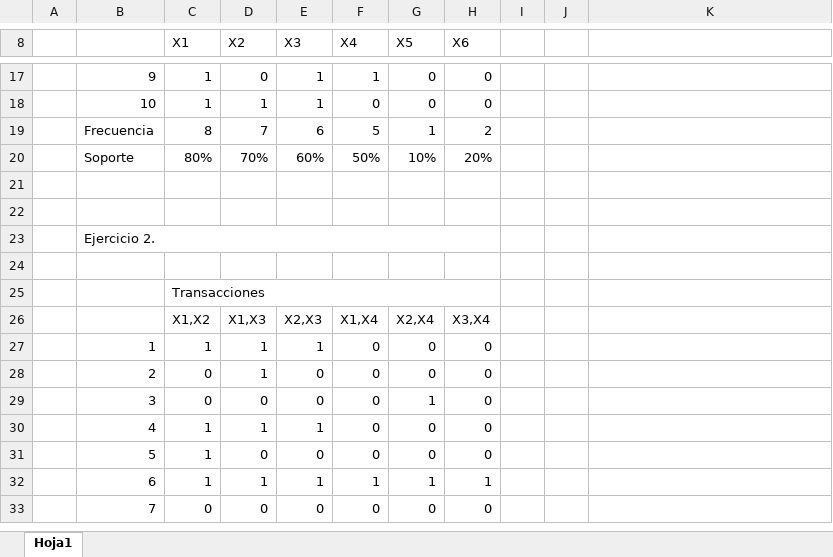
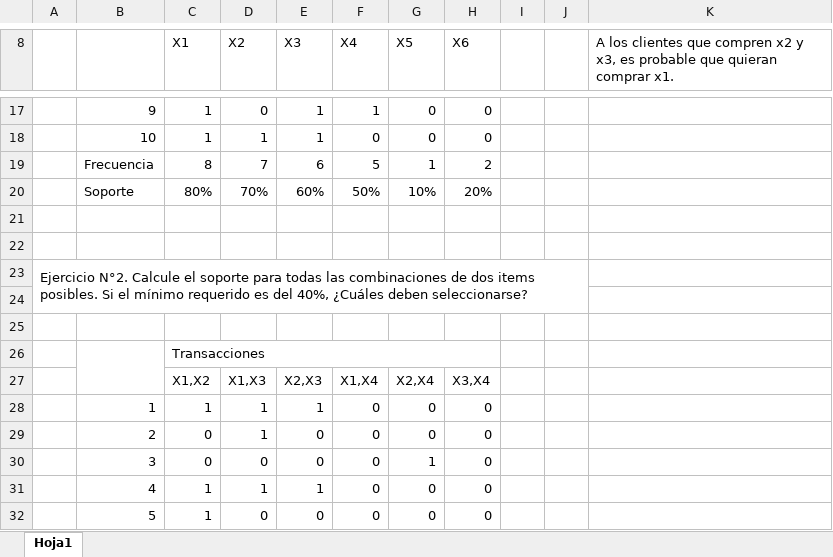
Before and after one commit to Juapatral/statistics-for-analytics, an Excel workbook: computations/02-apriori.xlsx, sheet Hoja1, drawn as a sheet; only a part is shown, gaps mark what is left out; the shorter side is filled out with more unchanged rows; values as stored, in another font and other column widths than the file's, no cell formats; charts and pictures and conditional formats not drawn; removed rows and columns are numbered as before the commit, all else as after; the diff covers the shown part only; the diff names each change by its address in the sheet, - before the commit and + after, or states it on an @@ line.

```diff
--- a/computations/02-apriori.xlsx (sheet Hoja1)
+++ b/computations/02-apriori.xlsx (sheet Hoja1)
-K8: (empty)
+K8: A los clientes que compren x2 y x3, es probable que quieran comprar x1.
+row 23: Ejercicio N°2. Calcule el soporte para todas las combinaciones de dos items posibles. Si el mínimo requerido es del 40%, ¿Cuáles deben seleccionarse?
-B24: Ejercicio 2.
+B24: (empty)
-B23:H23 merged
+B26:B27 merged
```
Also changed, not shown: 27 added rows, 8 removed rows, 35 edited cells and merged cells elsewhere in this sheet, cell formats, formulas that keep their value, charts or pictures, computations/01-one-R.xlsx.
